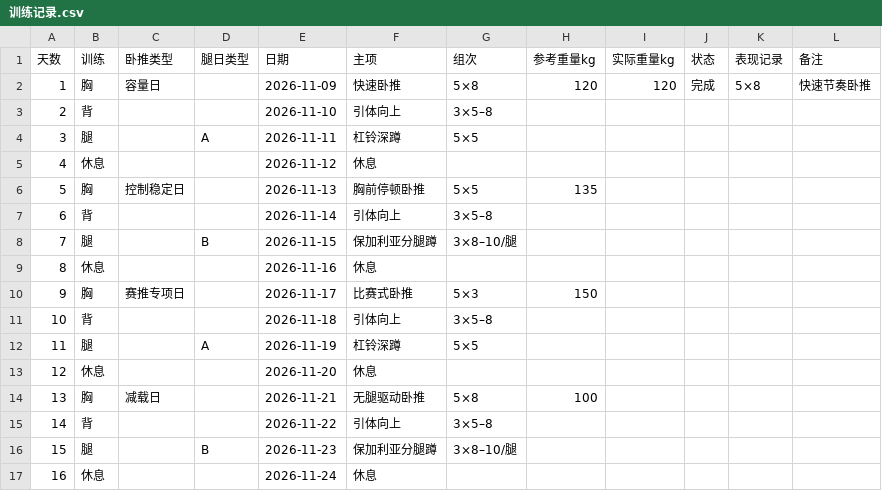
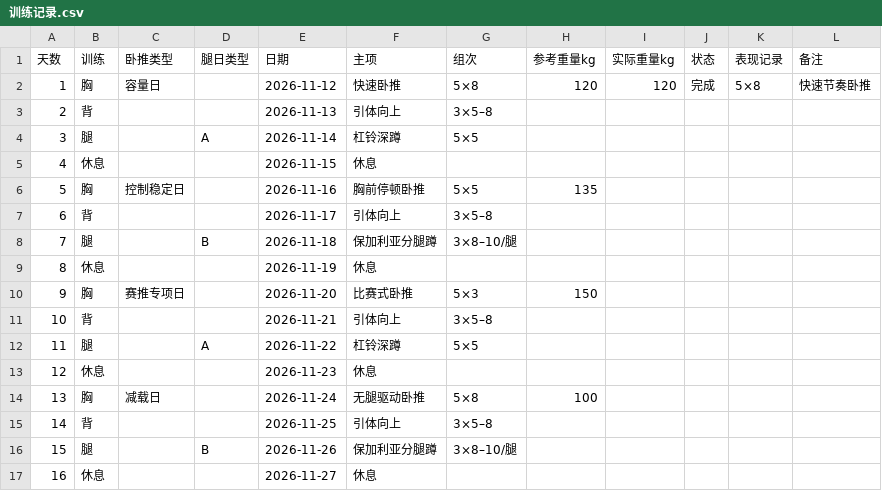
Before and after one commit to HLWD6/fitness-plan, a CSV file: 项目资料/示例/训练记录.csv, drawn as a sheet.

```diff
--- a/项目资料/示例/训练记录.csv
+++ b/项目资料/示例/训练记录.csv
@@ -1,17 +1,17 @@
 "天数","训练","卧推类型","腿日类型","日期","主项","组次","参考重量kg","实际重量kg","状态","表现记录","备注"
-"1","胸","容量日","","2026-11-09","快速卧推","5×8","120","120","完成","5×8","快速节奏卧推"
-"2","背","","","2026-11-10","引体向上","3×5–8","","","","",""
-"3","腿","","A","2026-11-11","杠铃深蹲","5×5","","","","",""
-"4","休息","","","2026-11-12","休息","","","","","",""
-"5","胸","控制稳定日","","2026-11-13","胸前停顿卧推","5×5","135","","","",""
-"6","背","","","2026-11-14","引体向上","3×5–8","","","","",""
-"7","腿","","B","2026-11-15","保加利亚分腿蹲","3×8–10/腿","","","","",""
-"8","休息","","","2026-11-16","休息","","","","","",""
-"9","胸","赛推专项日","","2026-11-17","比赛式卧推","5×3","150","","","",""
-"10","背","","","2026-11-18","引体向上","3×5–8","","","","",""
-"11","腿","","A","2026-11-19","杠铃深蹲","5×5","","","","",""
-"12","休息","","","2026-11-20","休息","","","","","",""
-"13","胸","减载日","","2026-11-21","无腿驱动卧推","5×8","100","","","",""
-"14","背","","","2026-11-22","引体向上","3×5–8","","","","",""
-"15","腿","","B","2026-11-23","保加利亚分腿蹲","3×8–10/腿","","","","",""
-"16","休息","","","2026-11-24","休息","","","","","",""
+"1","胸","容量日","","2026-11-12","快速卧推","5×8","120","120","完成","5×8","快速节奏卧推"
+"2","背","","","2026-11-13","引体向上","3×5–8","","","","",""
+"3","腿","","A","2026-11-14","杠铃深蹲","5×5","","","","",""
+"4","休息","","","2026-11-15","休息","","","","","",""
+"5","胸","控制稳定日","","2026-11-16","胸前停顿卧推","5×5","135","","","",""
+"6","背","","","2026-11-17","引体向上","3×5–8","","","","",""
+"7","腿","","B","2026-11-18","保加利亚分腿蹲","3×8–10/腿","","","","",""
+"8","休息","","","2026-11-19","休息","","","","","",""
+"9","胸","赛推专项日","","2026-11-20","比赛式卧推","5×3","150","","","",""
+"10","背","","","2026-11-21","引体向上","3×5–8","","","","",""
+"11","腿","","A","2026-11-22","杠铃深蹲","5×5","","","","",""
+"12","休息","","","2026-11-23","休息","","","","","",""
+"13","胸","减载日","","2026-11-24","无腿驱动卧推","5×8","100","","","",""
+"14","背","","","2026-11-25","引体向上","3×5–8","","","","",""
+"15","腿","","B","2026-11-26","保加利亚分腿蹲","3×8–10/腿","","","","",""
+"16","休息","","","2026-11-27","休息","","","","","",""
```
Also changed, not shown: 16 other files.
